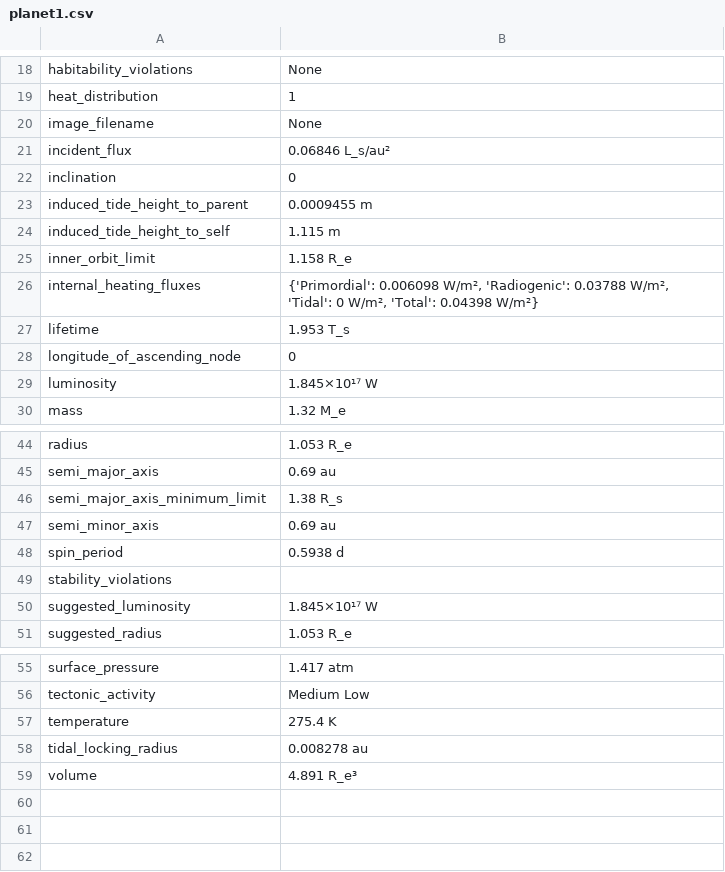
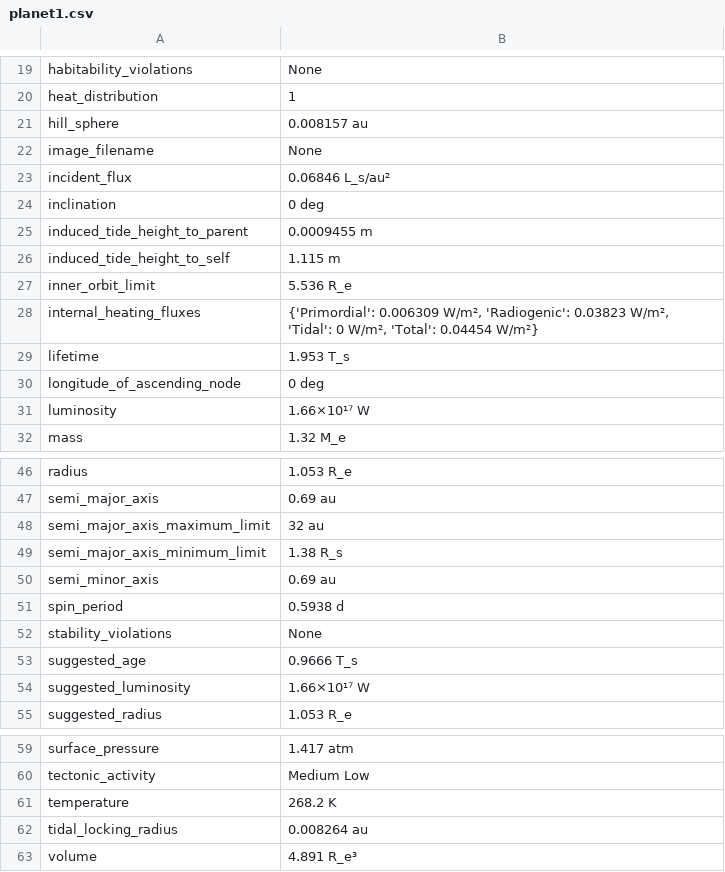
Before and after one commit to selewirre/stellar_system_creator, a CSV file: stellar_system_creator/examples/output_files/planet1.csv, drawn as a sheet; only a part is shown, gaps mark what is left out; the diff covers the shown part only.

```diff
--- a/stellar_system_creator/examples/output_files/planet1.csv
+++ b/stellar_system_creator/examples/output_files/planet1.csv
@@ -19,12 +20,13 @@ habitability_violations,None
 heat_distribution,1
+hill_sphere,0.008157 au
 image_filename,None
 incident_flux,0.06846 L_s/au²
-inclination,0
+inclination,0 deg
 induced_tide_height_to_parent,0.0009455 m
 induced_tide_height_to_self,1.115 m
-inner_orbit_limit,1.158 R_e
-internal_heating_fluxes,"{'Primordial': 0.006098 W/m², 'Radiogenic': 0.03788 W/m², 'Tidal': 0 W/m², 'Total': 0.04398 W/m²}"
+inner_orbit_limit,5.536 R_e
+internal_heating_fluxes,"{'Primordial': 0.006309 W/m², 'Radiogenic': 0.03823 W/m², 'Tidal': 0 W/m², 'Total': 0.04454 W/m²}"
 lifetime,1.953 T_s
-longitude_of_ascending_node,0
-luminosity,1.845×10¹⁷ W
+longitude_of_ascending_node,0 deg
+luminosity,1.66×10¹⁷ W
 mass,1.32 M_e
@@ -45,2 +47,3 @@ radius,1.053 R_e
 semi_major_axis,0.69 au
+semi_major_axis_maximum_limit,32 au
 semi_major_axis_minimum_limit,1.38 R_s
@@ -48,4 +51,5 @@ semi_minor_axis,0.69 au
 spin_period,0.5938 d
-stability_violations,
-suggested_luminosity,1.845×10¹⁷ W
+stability_violations,None
+suggested_age,0.9666 T_s
+suggested_luminosity,1.66×10¹⁷ W
 suggested_radius,1.053 R_e
@@ -56,4 +60,4 @@ surface_pressure,1.417 atm
 tectonic_activity,Medium Low
-temperature,275.4 K
-tidal_locking_radius,0.008278 au
+temperature,268.2 K
+tidal_locking_radius,0.008264 au
 volume,4.891 R_e³
```
Also changed, not shown: 1 added row and 2 edited cells elsewhere in this file, stellar_system_creator/examples/output_files/CroomskStar.csv, 18 other files.
